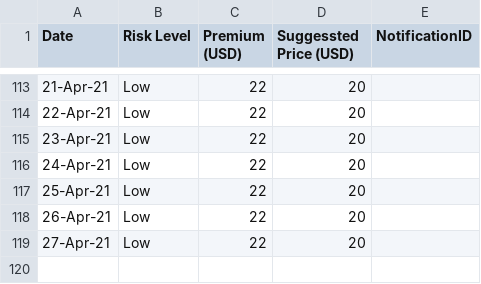
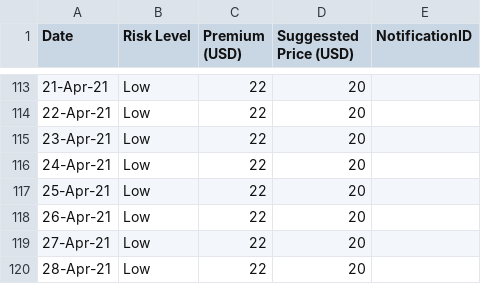
Before and after one commit to earling/it-north, a CSV file: it-north-2021-pricing.csv, drawn as a sheet; only a part is shown, gaps mark what is left out; the diff names each change by its address in the sheet, - before the commit and + after, or states it on an @@ line.

Commit message:
28-Apr-21 added

```diff
--- a/it-north-2021-pricing.csv
+++ b/it-north-2021-pricing.csv
+row 120: 28-Apr-21 | Low | 22 | 20
```
